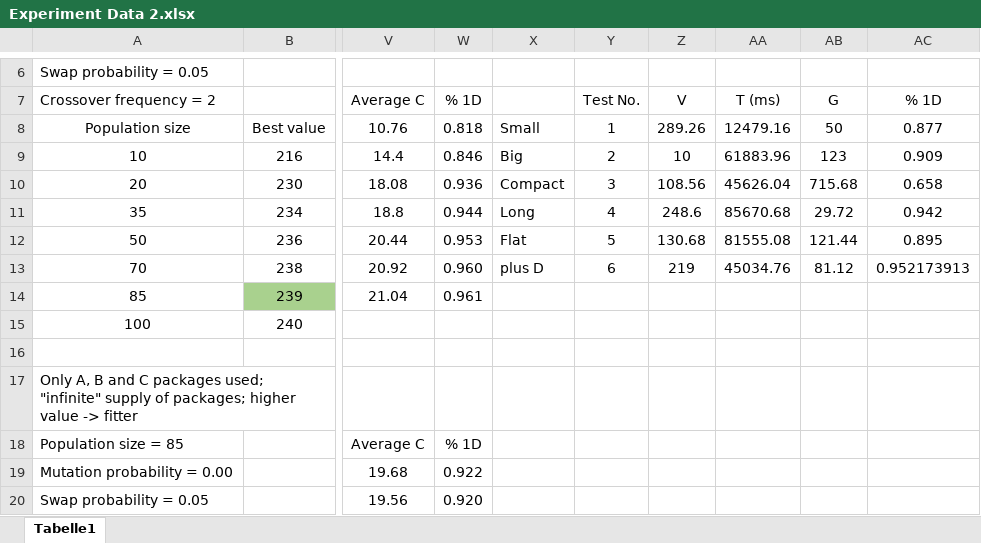
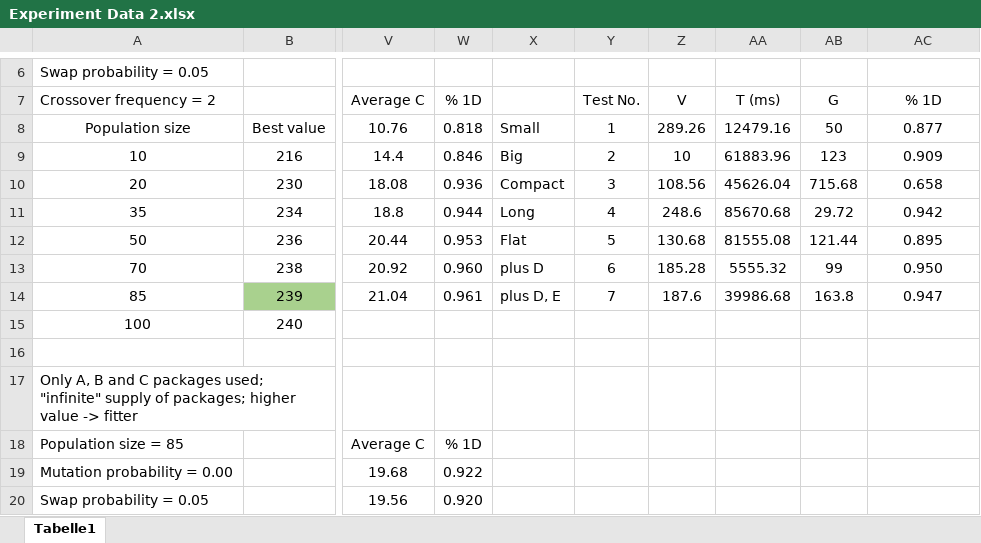
Before and after one commit to swengeler/PP3, an Excel workbook: Genetic Algorithm Autom Pack/Experiment Data 2.xlsx, sheet Tabelle1, drawn as a sheet; only a part is shown, gaps mark what is left out; values as stored, in another font and other column widths than the file's, no borders; charts and pictures not drawn; the diff names each change by its address in the sheet, - before the commit and + after, or states it on an @@ line.

```diff
--- a/Genetic Algorithm Autom Pack/Experiment Data 2.xlsx (sheet Tabelle1)
+++ b/Genetic Algorithm Autom Pack/Experiment Data 2.xlsx (sheet Tabelle1)
-Z13: 219
+Z13: 185.28
-AA13: 45034.76
+AA13: 5555.32
-AB13: 81.12
+AB13: 99
-AC13: 0.952173913
+AC13: 0.950
-X14: (empty)
+X14: plus D, E
-Y14: (empty)
+Y14: 7
-Z14: (empty)
+Z14: 187.6
-AA14: (empty)
+AA14: 39986.68
-AB14: (empty)
+AB14: 163.8
-AC14: (empty)
+AC14: 0.947
```
Also changed, not shown: charts or pictures, 6 other files.
